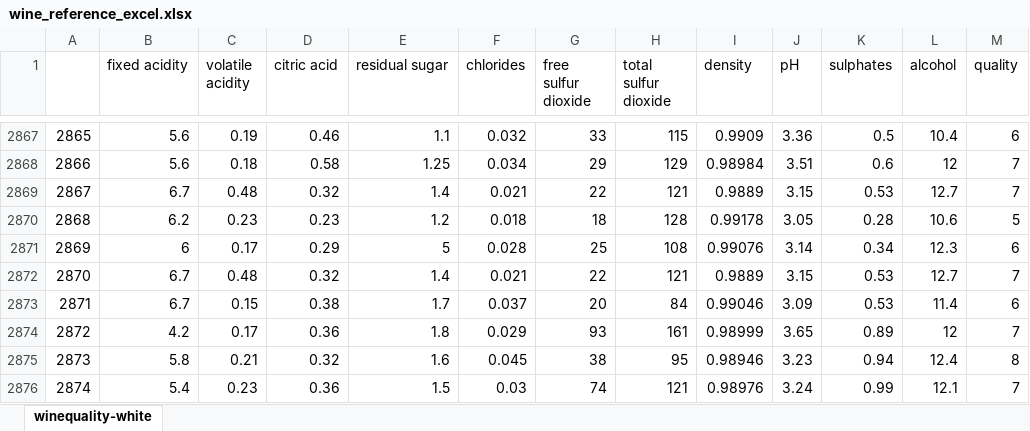
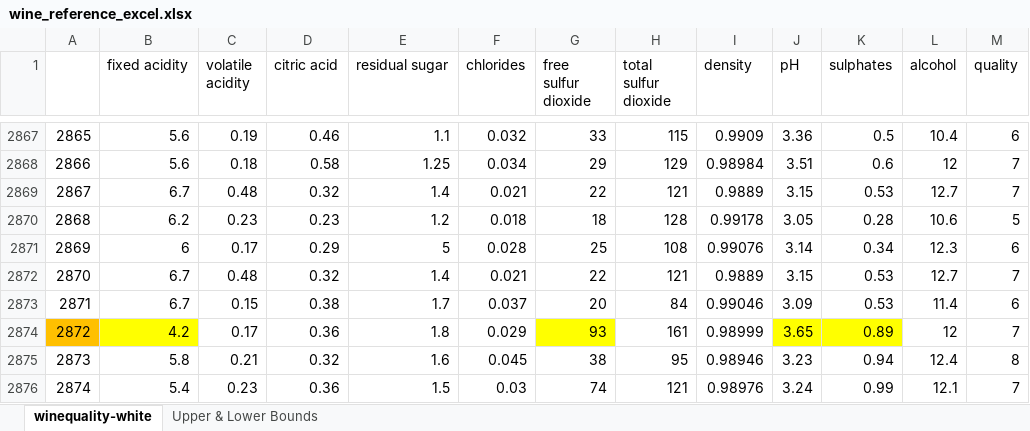
Before and after one commit to Paul-Sabin/BlueBerry-Winery, an Excel workbook: wine_reference_excel.xlsx, sheet winequality-white, drawn as a sheet; only a part is shown, gaps mark what is left out; values as stored, in another font and other column widths than the file's, no borders; the diff names each change by its address in the sheet, - before the commit and + after, or states it on an @@ line.

```diff
--- a/wine_reference_excel.xlsx (sheet winequality-white)
+++ b/wine_reference_excel.xlsx (sheet winequality-white)
+sheet tab: Upper & Lower Bounds
-A2874 fill: none
+A2874 fill: #FFC000
-B2874 fill: none
+B2874 fill: #FFFF00
-G2874 fill: none
+G2874 fill: #FFFF00
-J2874:K2874 fill: none
+J2874:K2874 fill: #FFFF00
```
Also changed, not shown: 6 other files.
